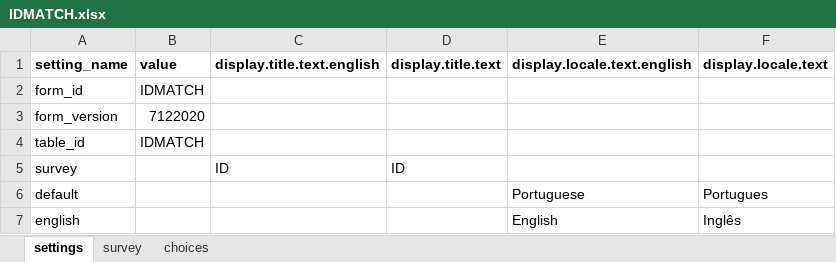
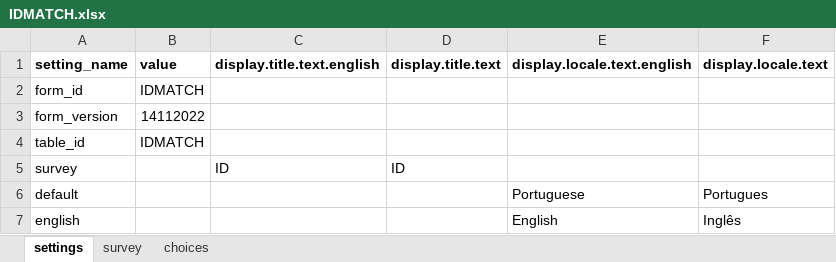
Before and after one commit to BandimHealthProject/CS-BCG-IDMATCH, an Excel workbook: app/config/tables/IDMATCH/Forms/IDMATCH/IDMATCH.xlsx, sheet settings, drawn as a sheet; values as stored, in another font and other column widths than the file's, no borders; the diff names each change by its address in the sheet, - before the commit and + after, or states it on an @@ line.

```diff
--- a/app/config/tables/IDMATCH/Forms/IDMATCH/IDMATCH.xlsx (sheet settings)
+++ b/app/config/tables/IDMATCH/Forms/IDMATCH/IDMATCH.xlsx (sheet settings)
-B3 (value): 7122020
+B3 (value): 14112022
```
Also changed, not shown: sheet survey, 4 other files.
